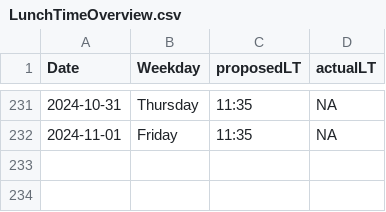
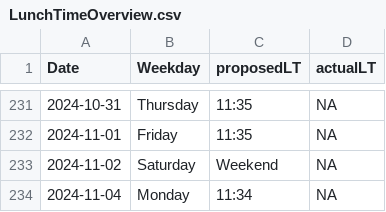
Before and after one commit to LeaSeep/LunchTime, a CSV file: shinyApp/www/LunchTimeOverview.csv, drawn as a sheet; only a part is shown, gaps mark what is left out.

Commit message:
Update the times to eat

```diff
--- a/shinyApp/www/LunchTimeOverview.csv
+++ b/shinyApp/www/LunchTimeOverview.csv
@@ -232 +232,3 @@ Date, Weekday, proposedLT, actualLT
 2024-11-01,Friday,11:35,NA
+2024-11-02,Saturday,Weekend,NA
+2024-11-04,Monday,11:34,NA
```
